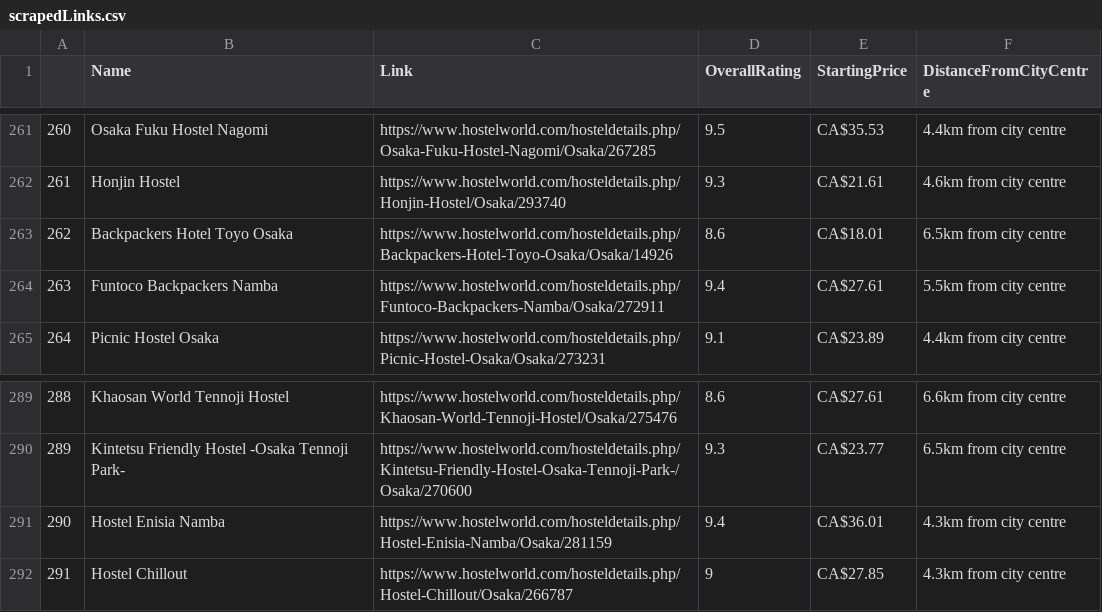
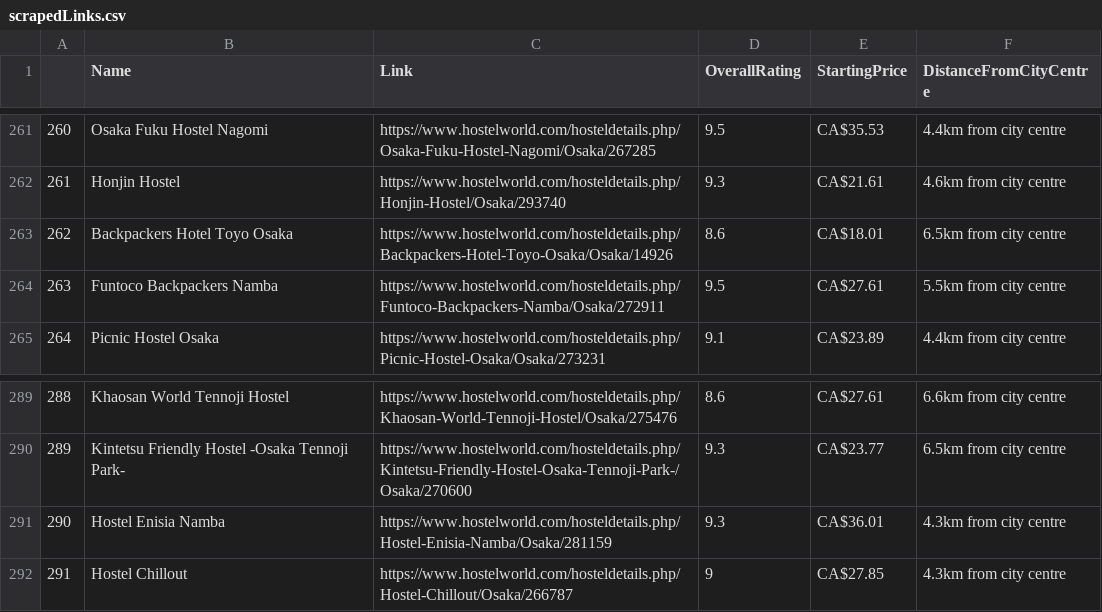
Before and after one commit to ejaguete/jphostels, a CSV file: scrapedLinks.csv, drawn as a sheet; only a part is shown, gaps mark what is left out; the diff covers the shown part only.

```diff
--- a/scrapedLinks.csv
+++ b/scrapedLinks.csv
@@ -263,3 +263,3 @@
 "262","Backpackers Hotel Toyo Osaka","https://www.hostelworld.com/hosteldetails.php/Backpackers-Hotel-Toyo-Osaka/Osaka/14926",8.6,"CA$18.01","6.5km from city centre  "
-"263","Funtoco Backpackers Namba","https://www.hostelworld.com/hosteldetails.php/Funtoco-Backpackers-Namba/Osaka/272911",9.4,"CA$27.61","5.5km from city centre  "
+"263","Funtoco Backpackers Namba","https://www.hostelworld.com/hosteldetails.php/Funtoco-Backpackers-Namba/Osaka/272911",9.5,"CA$27.61","5.5km from city centre  "
 "264","Picnic Hostel Osaka","https://www.hostelworld.com/hosteldetails.php/Picnic-Hostel-Osaka/Osaka/273231",9.1,"CA$23.89","4.4km from city centre  "
@@ -290,3 +290,3 @@
 "289","Kintetsu Friendly Hostel -Osaka Tennoji Park-","https://www.hostelworld.com/hosteldetails.php/Kintetsu-Friendly-Hostel-Osaka-Tennoji-Park-/Osaka/270600",9.3,"CA$23.77","6.5km from city centre  "
-"290","Hostel Enisia Namba","https://www.hostelworld.com/hosteldetails.php/Hostel-Enisia-Namba/Osaka/281159",9.4,"CA$36.01","4.3km from city centre  "
+"290","Hostel Enisia Namba","https://www.hostelworld.com/hosteldetails.php/Hostel-Enisia-Namba/Osaka/281159",9.3,"CA$36.01","4.3km from city centre  "
 "291","Hostel Chillout","https://www.hostelworld.com/hosteldetails.php/Hostel-Chillout/Osaka/266787",9,"CA$27.85","4.3km from city centre  "
```
Also changed, not shown: 17 edited cells elsewhere in this file, 3 other files.
